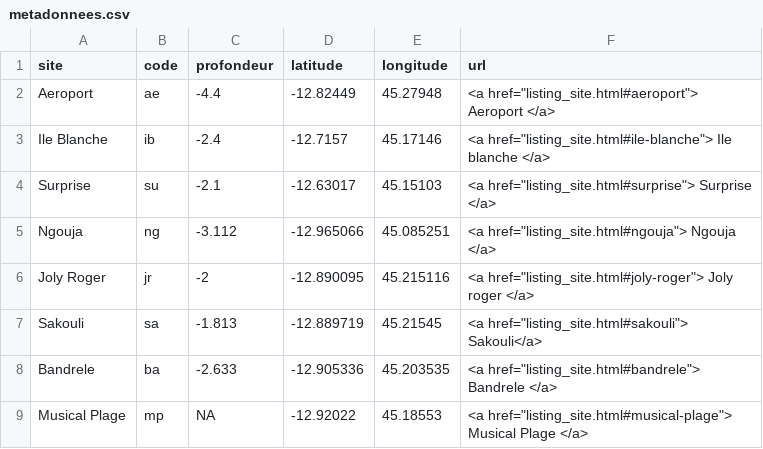
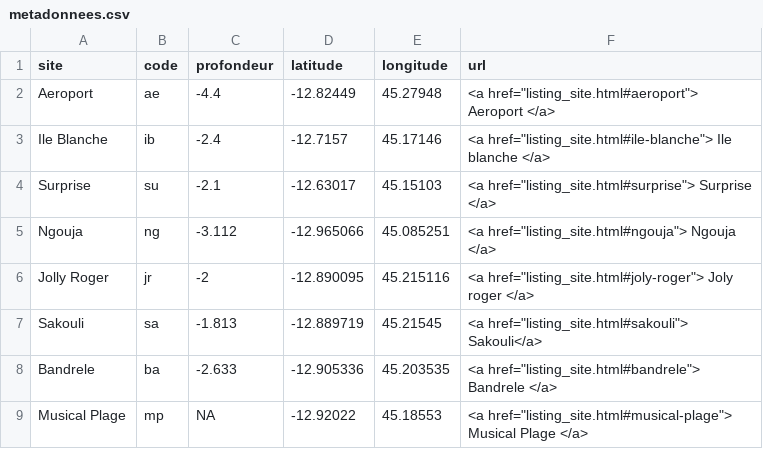
Before and after one commit to fguilhaumon/futureMaoreReefs, a CSV file: data/metadonnees.csv, drawn as a sheet.

```diff
--- a/data/metadonnees.csv
+++ b/data/metadonnees.csv
@@ -5,3 +5,3 @@ Surprise,su,-2.1,-12.63017,45.15103,"<a href=""listing_site.html#surprise""> Sur
 Ngouja,ng,-3.112,-12.965066,45.085251,"<a href=""listing_site.html#ngouja""> Ngouja </a>"
-Joly Roger,jr,-2,-12.890095,45.215116,"<a href=""listing_site.html#joly-roger""> Joly roger </a>"
+Jolly Roger,jr,-2,-12.890095,45.215116,"<a href=""listing_site.html#joly-roger""> Joly roger </a>"
 Sakouli,sa,-1.813,-12.889719,45.21545,"<a href=""listing_site.html#sakouli""> Sakouli</a>"
```
Also changed, not shown: 12 other files.
